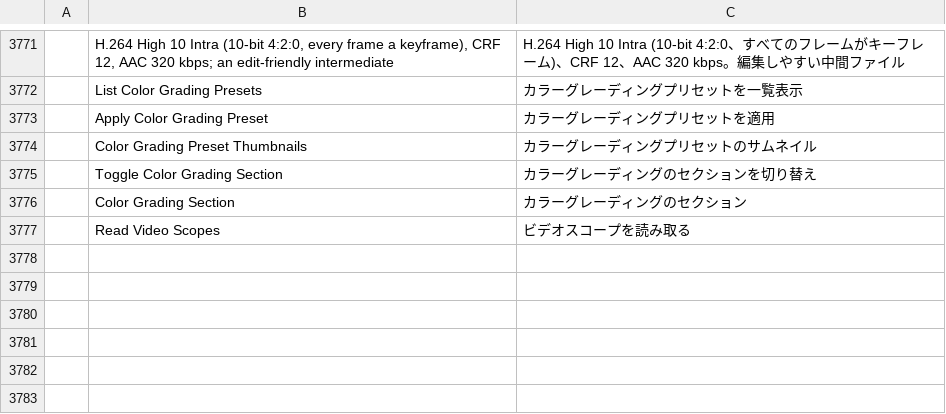
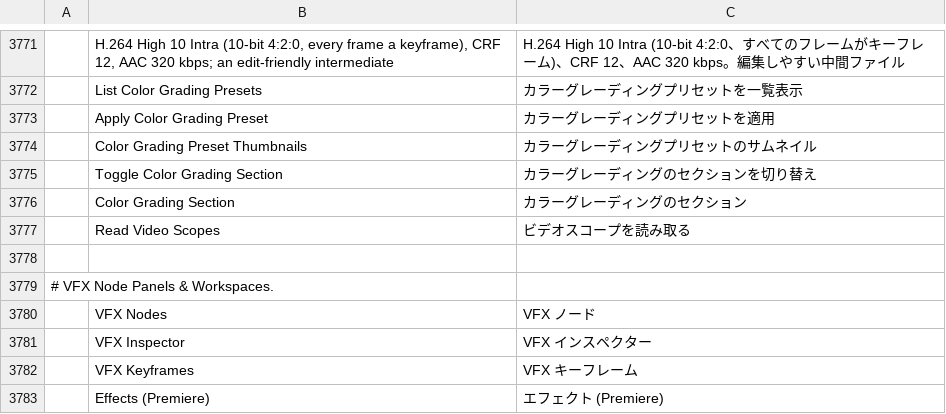
Before and after one commit to woldercraft/woldercraft-resolutor, a TSV file: crates/ui-egui/src/i18n/ja.tsv, drawn as a sheet; only a part is shown, gaps mark what is left out; the diff names each change by its address in the sheet, - before the commit and + after, or states it on an @@ line.

```diff
--- a/crates/ui-egui/src/i18n/ja.tsv
+++ b/crates/ui-egui/src/i18n/ja.tsv
+row 3778: (empty)
+row 3779: # VFX Node Panels & Workspaces.
+row 3780:  | VFX Nodes | VFX ノード
+row 3781:  | VFX Inspector | VFX インスペクター
+row 3782:  | VFX Keyframes | VFX キーフレーム
+row 3783:  | Effects (Premiere) | エフェクト (Premiere)
```
Also changed, not shown: crates/ui-egui/src/i18n/bs.tsv, crates/ui-egui/src/i18n/cs.tsv, 12 other files.
